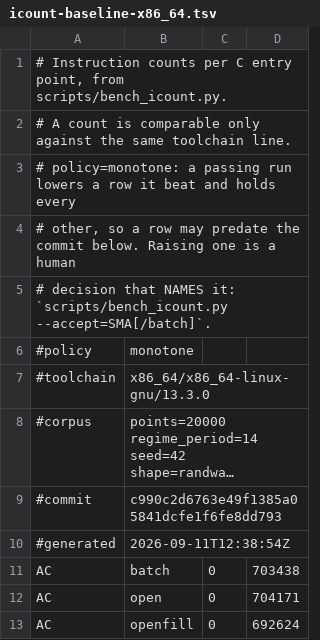
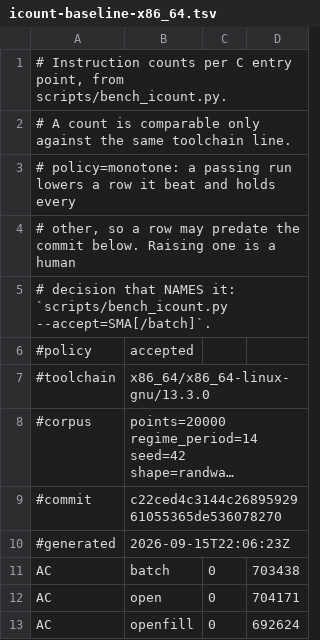
Before and after one commit to TA-Lib/ta-lib, a TSV file: .github/perf/icount-baseline-x86_64.tsv, drawn as a sheet; only a part is shown; long unchanged cells end in …; the diff covers the shown part only; the diff names each change by its address in the sheet, - before the commit and + after, or states it on an @@ line.

```diff
--- a/.github/perf/icount-baseline-x86_64.tsv
+++ b/.github/perf/icount-baseline-x86_64.tsv
-B6: monotone
+B6: accepted
-B9: c990c2d6763e49f1385a05841dcfe1f6fe8dd793
+B9: c22ced4c3144c2689592961055365de536078270
-B10: 2026-09-11T12:38:54Z
+B10: 2026-09-15T22:06:23Z
```
Also changed, not shown: 40 edited cells elsewhere in this file.
